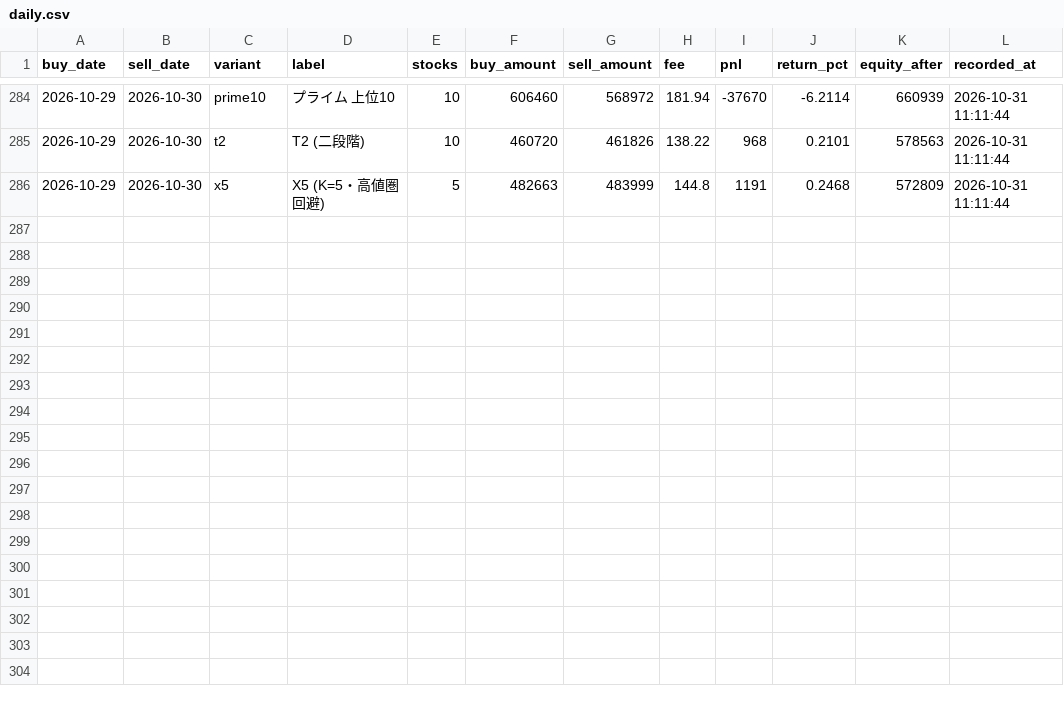
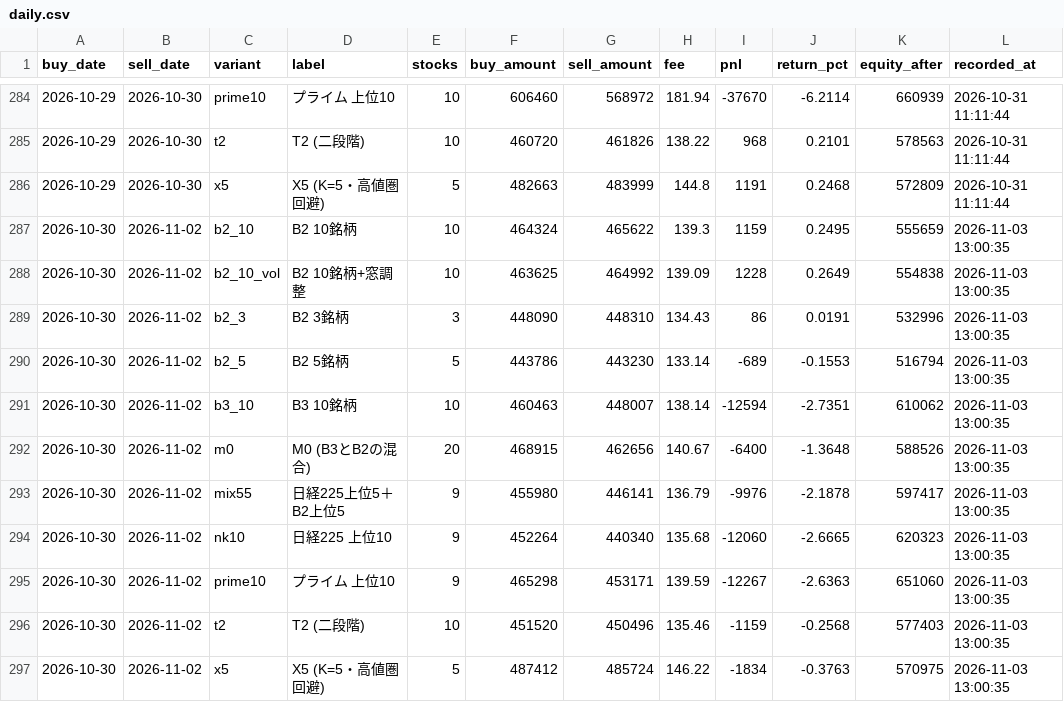
Before and after one commit to hiroto-k0306/kabu-b2, a CSV file: reports/forward_test/daily.csv, drawn as a sheet; only a part is shown, gaps mark what is left out; the diff names each change by its address in the sheet, - before the commit and + after, or states it on an @@ line.

```diff
--- a/reports/forward_test/daily.csv
+++ b/reports/forward_test/daily.csv
+row 287: 2026-10-30 | 2026-11-02 | b2_10 | B2 10銘柄 | 10 | 464324 | 465622 | 139.3 | 1159 | 0.2495 | 555659 | 2026-11-03 13:00:35
+row 288: 2026-10-30 | 2026-11-02 | b2_10_vol | B2 10銘柄+窓調整 | 10 | 463625 | 464992 | 139.09 | 1228 | 0.2649 | 554838 | 2026-11-03 13:00:35
+row 289: 2026-10-30 | 2026-11-02 | b2_3 | B2 3銘柄 | 3 | 448090 | 448310 | 134.43 | 86 | 0.0191 | 532996 | 2026-11-03 13:00:35
+row 290: 2026-10-30 | 2026-11-02 | b2_5 | B2 5銘柄 | 5 | 443786 | 443230 | 133.14 | -689 | -0.1553 | 516794 | 2026-11-03 13:00:35
+row 291: 2026-10-30 | 2026-11-02 | b3_10 | B3 10銘柄 | 10 | 460463 | 448007 | 138.14 | -12594 | -2.7351 | 610062 | 2026-11-03 13:00:35
+row 292: 2026-10-30 | 2026-11-02 | m0 | M0 (B3とB2の混合) | 20 | 468915 | 462656 | 140.67 | -6400 | -1.3648 | 588526 | 2026-11-03 13:00:35
+row 293: 2026-10-30 | 2026-11-02 | mix55 | 日経225上位5＋B2上位5 | 9 | 455980 | 446141 | 136.79 | -9976 | -2.1878 | 597417 | 2026-11-03 13:00:35
+row 294: 2026-10-30 | 2026-11-02 | nk10 | 日経225 上位10 | 9 | 452264 | 440340 | 135.68 | -12060 | -2.6665 | 620323 | 2026-11-03 13:00:35
+row 295: 2026-10-30 | 2026-11-02 | prime10 | プライム 上位10 | 9 | 465298 | 453171 | 139.59 | -12267 | -2.6363 | 651060 | 2026-11-03 13:00:35
+row 296: 2026-10-30 | 2026-11-02 | t2 | T2 (二段階) | 10 | 451520 | 450496 | 135.46 | -1159 | -0.2568 | 577403 | 2026-11-03 13:00:35
+row 297: 2026-10-30 | 2026-11-02 | x5 | X5 (K=5・高値圏回避) | 5 | 487412 | 485724 | 146.22 | -1834 | -0.3763 | 570975 | 2026-11-03 13:00:35
```
Also changed, not shown: data/processed/b3/daily_picks.csv, data/processed/b3l/daily_picks.csv, 36 other files.
